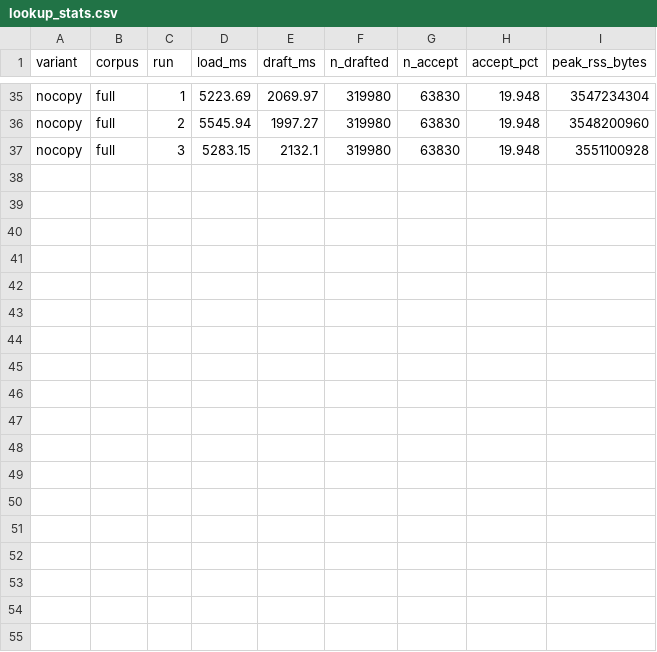
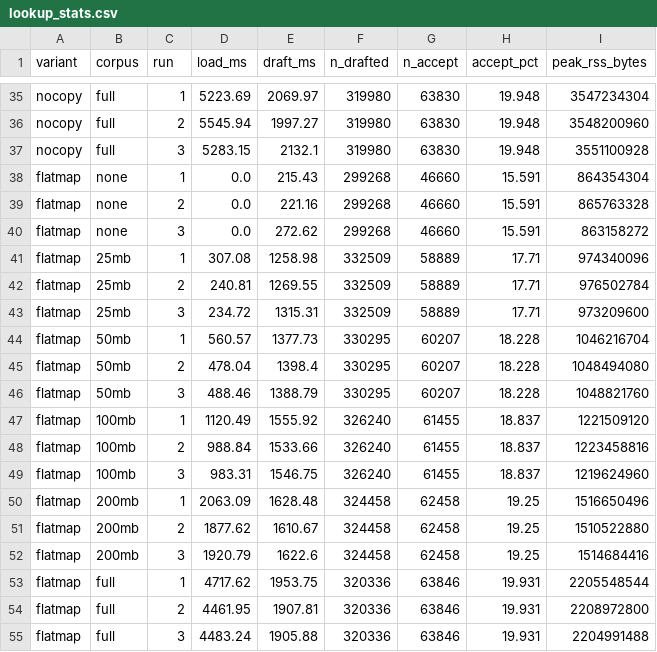
Before and after one commit to jadidbourbaki/ngram-cache-bench, a CSV file: results/lookup_stats.csv, drawn as a sheet; only a part is shown, gaps mark what is left out; the diff names each change by its address in the sheet, - before the commit and + after, or states it on an @@ line.

Commit message:
feat: add the flatmap variant and plot each variant against the one before it

```diff
--- a/results/lookup_stats.csv
+++ b/results/lookup_stats.csv
+row 38: flatmap | none | 1 | 0.0 | 215.43 | 299268 | 46660 | 15.591 | 864354304
+row 39: flatmap | none | 2 | 0.0 | 221.16 | 299268 | 46660 | 15.591 | 865763328
+row 40: flatmap | none | 3 | 0.0 | 272.62 | 299268 | 46660 | 15.591 | 863158272
+row 41: flatmap | 25mb | 1 | 307.08 | 1258.98 | 332509 | 58889 | 17.71 | 974340096
+row 42: flatmap | 25mb | 2 | 240.81 | 1269.55 | 332509 | 58889 | 17.71 | 976502784
+row 43: flatmap | 25mb | 3 | 234.72 | 1315.31 | 332509 | 58889 | 17.71 | 973209600
+row 44: flatmap | 50mb | 1 | 560.57 | 1377.73 | 330295 | 60207 | 18.228 | 1046216704
+row 45: flatmap | 50mb | 2 | 478.04 | 1398.4 | 330295 | 60207 | 18.228 | 1048494080
+row 46: flatmap | 50mb | 3 | 488.46 | 1388.79 | 330295 | 60207 | 18.228 | 1048821760
+row 47: flatmap | 100mb | 1 | 1120.49 | 1555.92 | 326240 | 61455 | 18.837 | 1221509120
+row 48: flatmap | 100mb | 2 | 988.84 | 1533.66 | 326240 | 61455 | 18.837 | 1223458816
+row 49: flatmap | 100mb | 3 | 983.31 | 1546.75 | 326240 | 61455 | 18.837 | 1219624960
+row 50: flatmap | 200mb | 1 | 2063.09 | 1628.48 | 324458 | 62458 | 19.25 | 1516650496
+row 51: flatmap | 200mb | 2 | 1877.62 | 1610.67 | 324458 | 62458 | 19.25 | 1510522880
+row 52: flatmap | 200mb | 3 | 1920.79 | 1622.6 | 324458 | 62458 | 19.25 | 1514684416
+row 53: flatmap | full | 1 | 4717.62 | 1953.75 | 320336 | 63846 | 19.931 | 2205548544
+row 54: flatmap | full | 2 | 4461.95 | 1907.81 | 320336 | 63846 | 19.931 | 2208972800
+row 55: flatmap | full | 3 | 4483.24 | 1905.88 | 320336 | 63846 | 19.931 | 2204991488
```
Also changed, not shown: 20 other files.
